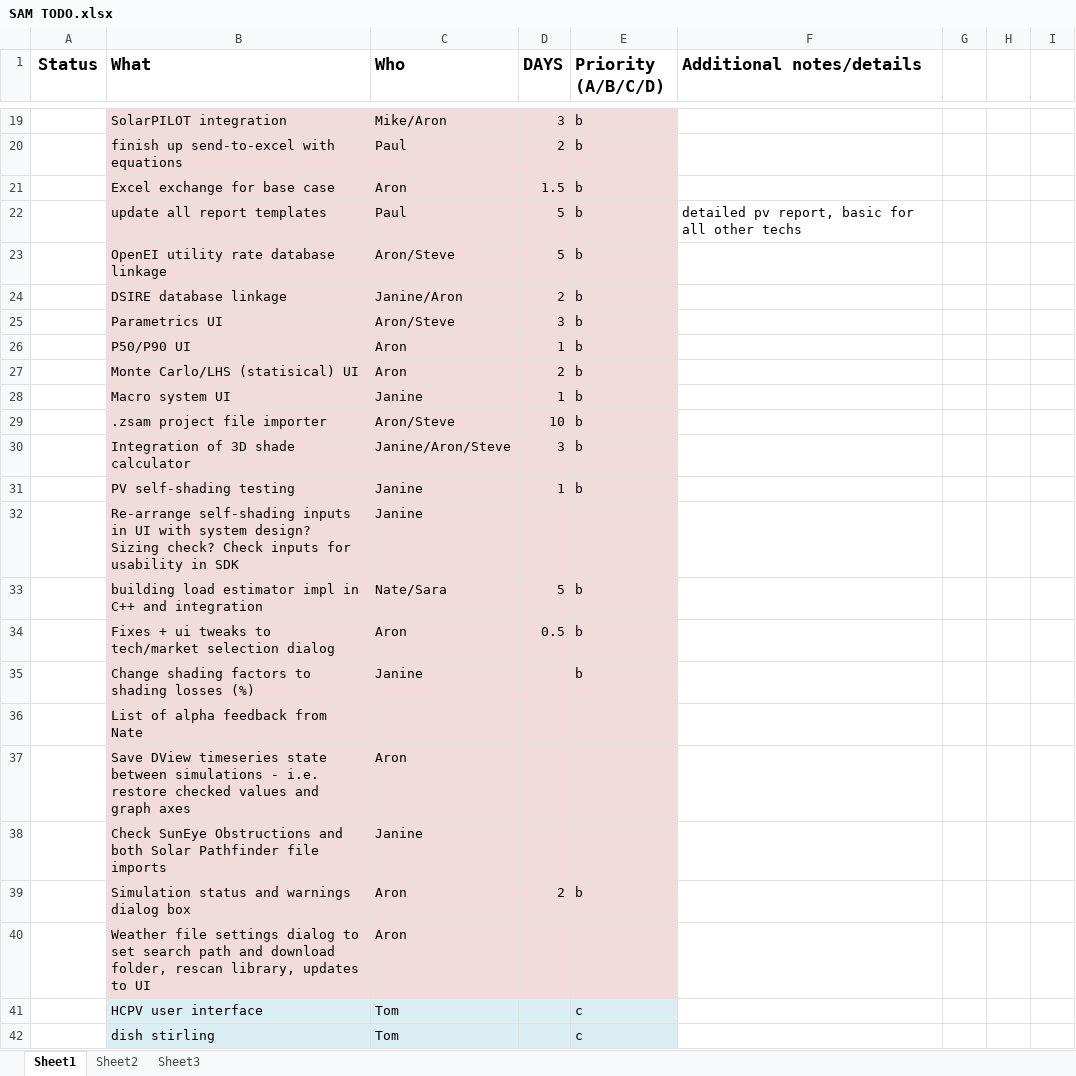
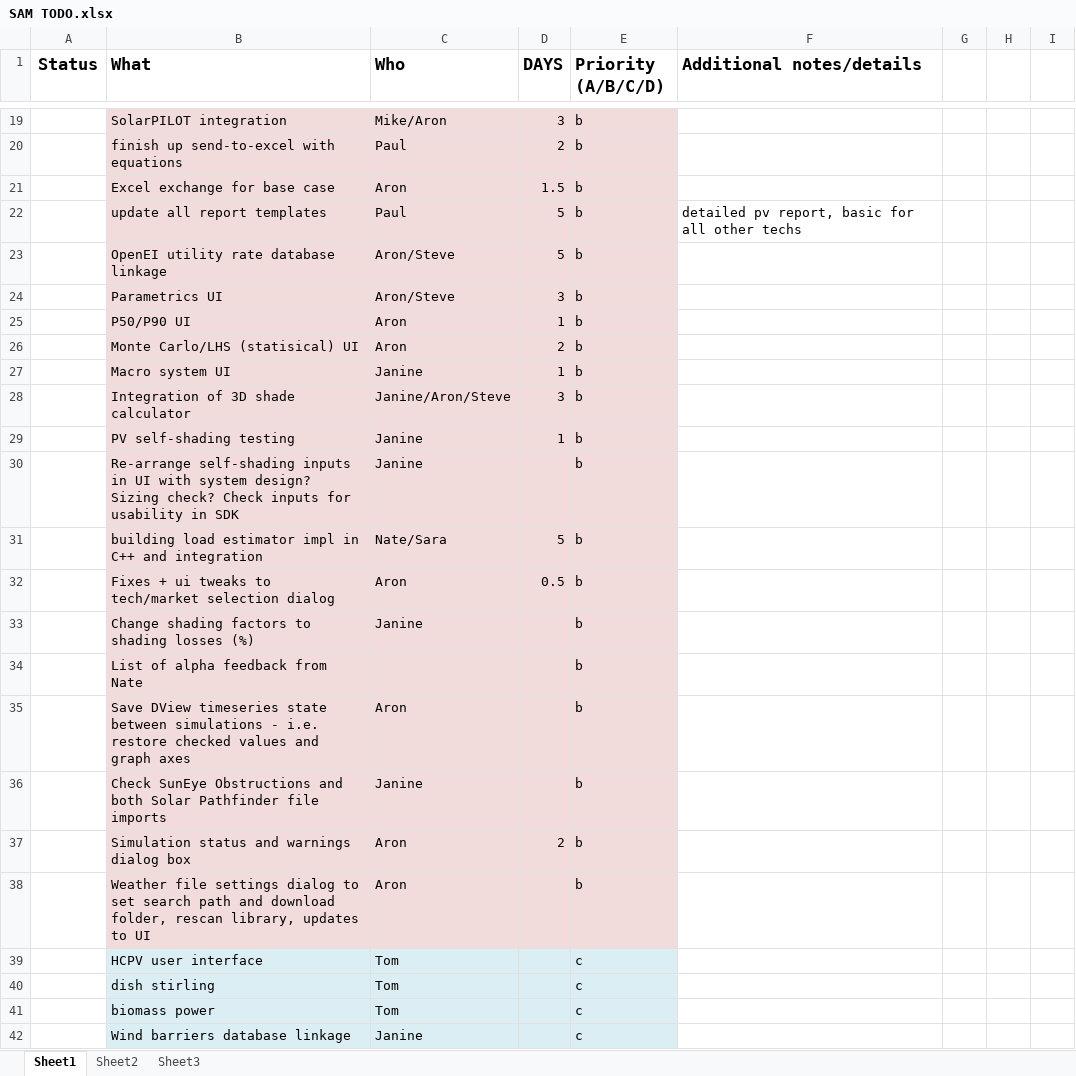
Before and after one commit to NREL/SAM, an Excel workbook: SAM TODO.xlsx, sheet Sheet1, drawn as a sheet; only a part is shown, gaps mark what is left out; the shorter side is filled out with more unchanged rows; values as stored, in another font and other column widths than the file's, no borders; conditional formats not drawn; removed rows and columns are numbered as before the commit, all else as after; the diff covers the shown part only; the diff names each change by its address in the sheet, - before the commit and + after, or states it on an @@ line.

```diff
--- a/SAM TODO.xlsx (sheet Sheet1)
+++ b/SAM TODO.xlsx (sheet Sheet1)
-row 24: NGTD | DSIRE database linkage | Janine/Aron | 2 | b
-row 29: NGTD | .zsam project file importer | Aron/Steve | 10 | b
-E30 (Priority (A/B/C/D)): (empty)
+E30 (Priority (A/B/C/D)): b
-E34:E36 (Priority (A/B/C/D)): (empty)
+E34:E36 (Priority (A/B/C/D)): b
-E38 (Priority (A/B/C/D)): (empty)
+E38 (Priority (A/B/C/D)): b
```
Also changed, not shown: 6 added rows, 3 removed rows, 19 edited cells and cell formats elsewhere in this sheet.
